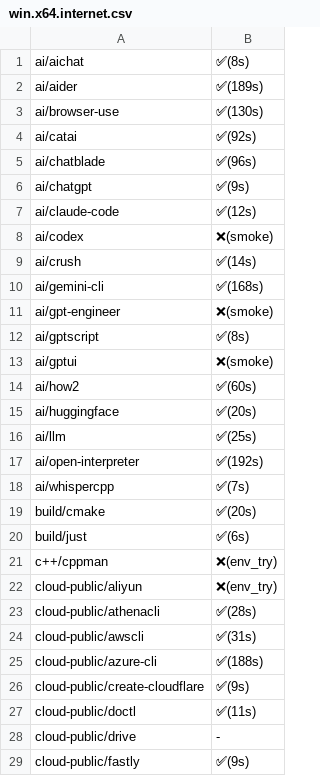
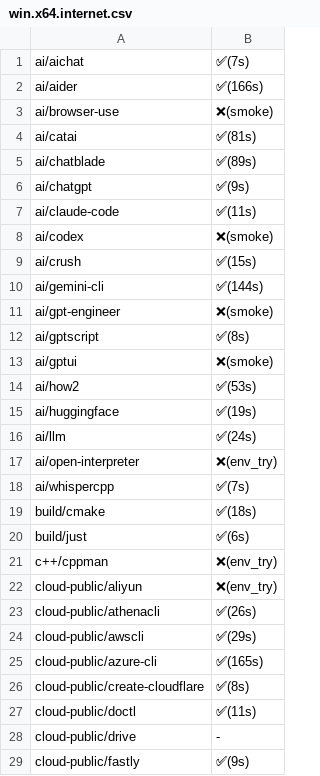
Before and after one commit to x-cmd/pkg, a CSV file: doc/smoke/win.x64.internet.csv, drawn as a sheet; only a part is shown; the diff covers the shown part only.

```diff
--- a/doc/smoke/win.x64.internet.csv
+++ b/doc/smoke/win.x64.internet.csv
@@ -1,11 +1,11 @@
- ai/aichat , ✅(8s)
- ai/aider , ✅(189s)
- ai/browser-use , ✅(130s)
- ai/catai , ✅(92s)
- ai/chatblade , ✅(96s)
+ ai/aichat , ✅(7s)
+ ai/aider , ✅(166s)
+ ai/browser-use , ❌(smoke)
+ ai/catai , ✅(81s)
+ ai/chatblade , ✅(89s)
  ai/chatgpt , ✅(9s)
- ai/claude-code , ✅(12s)
+ ai/claude-code , ✅(11s)
  ai/codex , ❌(smoke)
- ai/crush , ✅(14s)
- ai/gemini-cli , ✅(168s)
+ ai/crush , ✅(15s)
+ ai/gemini-cli , ✅(144s)
  ai/gpt-engineer , ❌(smoke)
@@ -13,8 +13,8 @@
  ai/gptui , ❌(smoke)
- ai/how2 , ✅(60s)
- ai/huggingface , ✅(20s)
- ai/llm , ✅(25s)
- ai/open-interpreter , ✅(192s)
+ ai/how2 , ✅(53s)
+ ai/huggingface , ✅(19s)
+ ai/llm , ✅(24s)
+ ai/open-interpreter , ❌(env_try)
  ai/whispercpp , ✅(7s)
- build/cmake , ✅(20s)
+ build/cmake , ✅(18s)
  build/just , ✅(6s)
@@ -22,6 +22,6 @@
  cloud-public/aliyun , ❌(env_try)
- cloud-public/athenacli , ✅(28s)
- cloud-public/awscli , ✅(31s)
- cloud-public/azure-cli , ✅(188s)
- cloud-public/create-cloudflare , ✅(9s)
+ cloud-public/athenacli , ✅(26s)
+ cloud-public/awscli , ✅(29s)
+ cloud-public/azure-cli , ✅(165s)
+ cloud-public/create-cloudflare , ✅(8s)
  cloud-public/doctl , ✅(11s)
```
Also changed, not shown: 62 edited cells elsewhere in this file.
